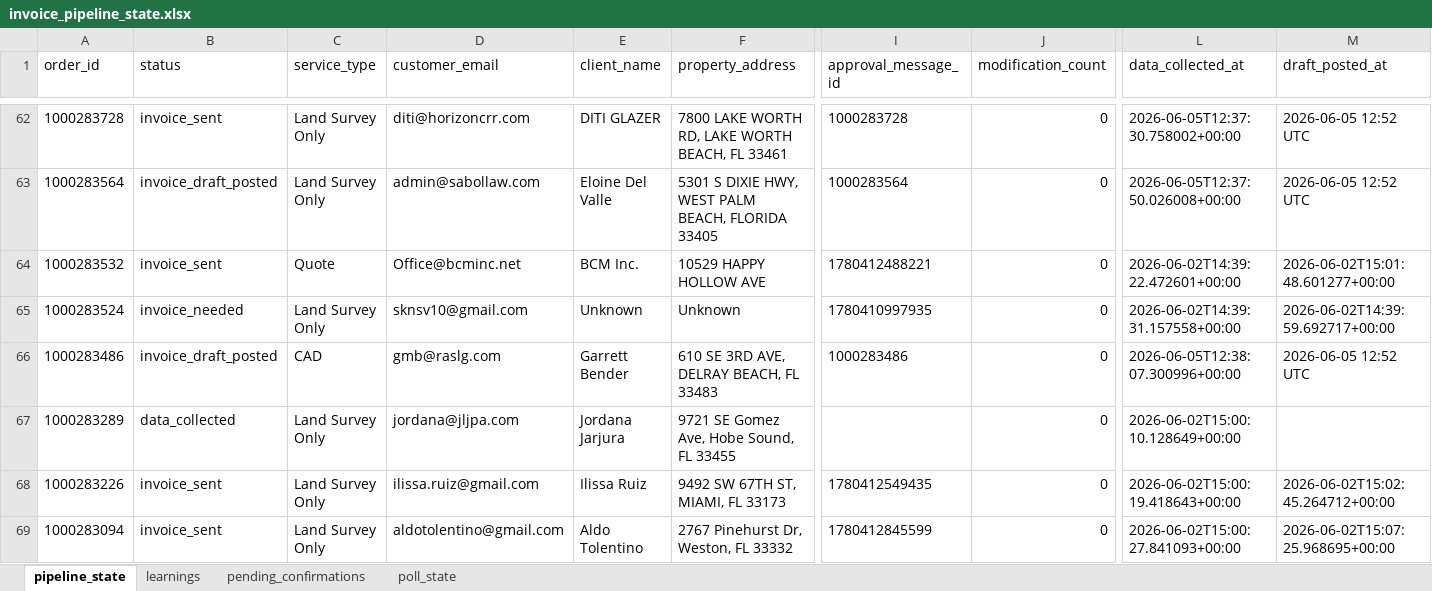
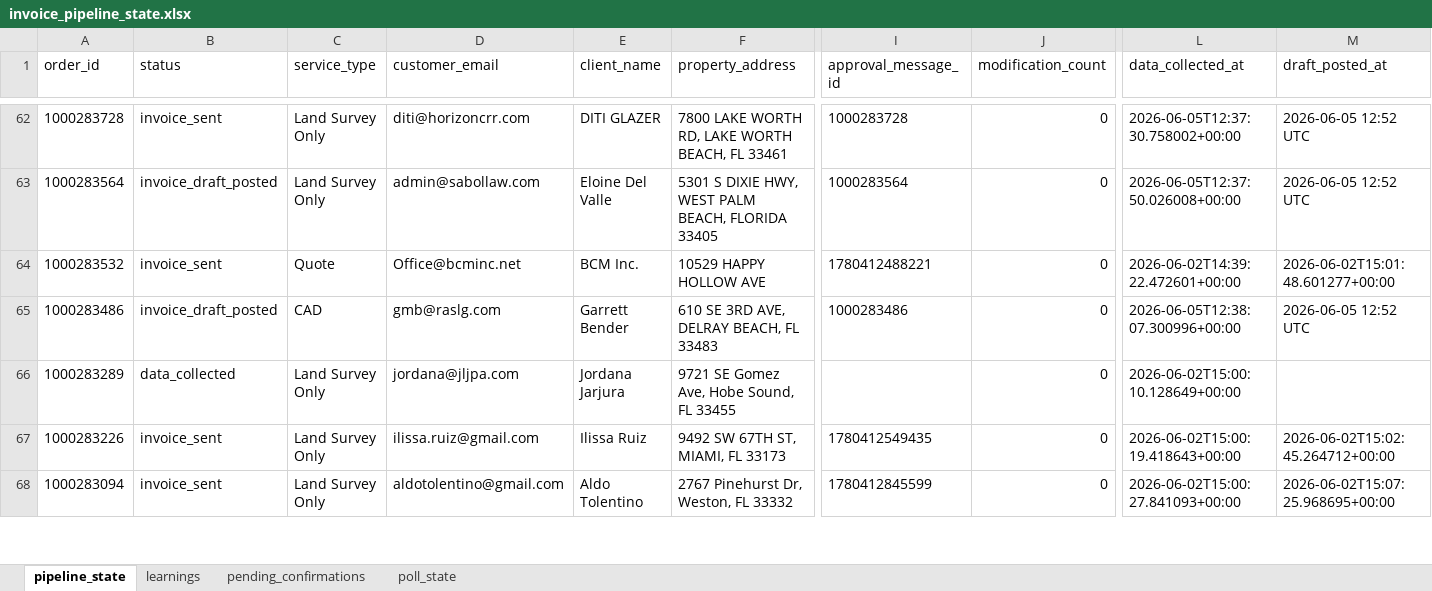
Before and after one commit to Nexgen-AI-Agents/FTF--Survey-Invoicing-Billing-Delivery-E2E-, an Excel workbook: data/invoice_pipeline_state.xlsx, sheet pipeline_state, drawn as a sheet; only a part is shown, gaps mark what is left out; values as stored, in another font and other column widths than the file's, no borders; rows hold the shown columns only; the diff names each change by its address in the sheet, - before the commit and + after, or states it on an @@ line.

```diff
--- a/data/invoice_pipeline_state.xlsx (sheet pipeline_state)
+++ b/data/invoice_pipeline_state.xlsx (sheet pipeline_state)
-row 65: 1000283524 | invoice_needed | Land Survey Only | sknsv10@gmail.com | Unknown | Unknown | 1780410997935 | 0 | 2026-06-02T14:39:31.157558+00:00 | 2026-06-02T14:39:59.692717+00:00
```
Also changed, not shown: 1 other file.
